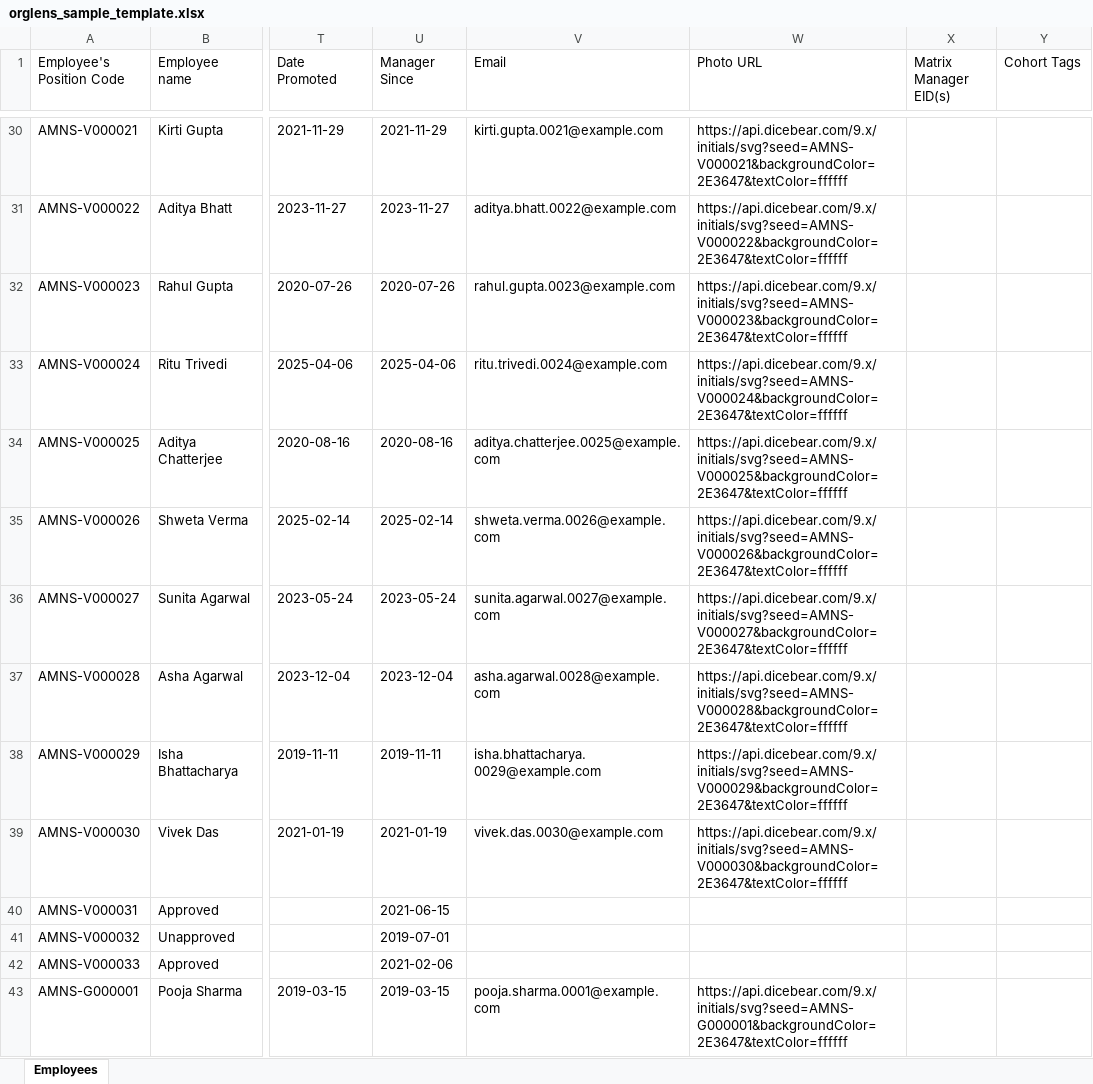
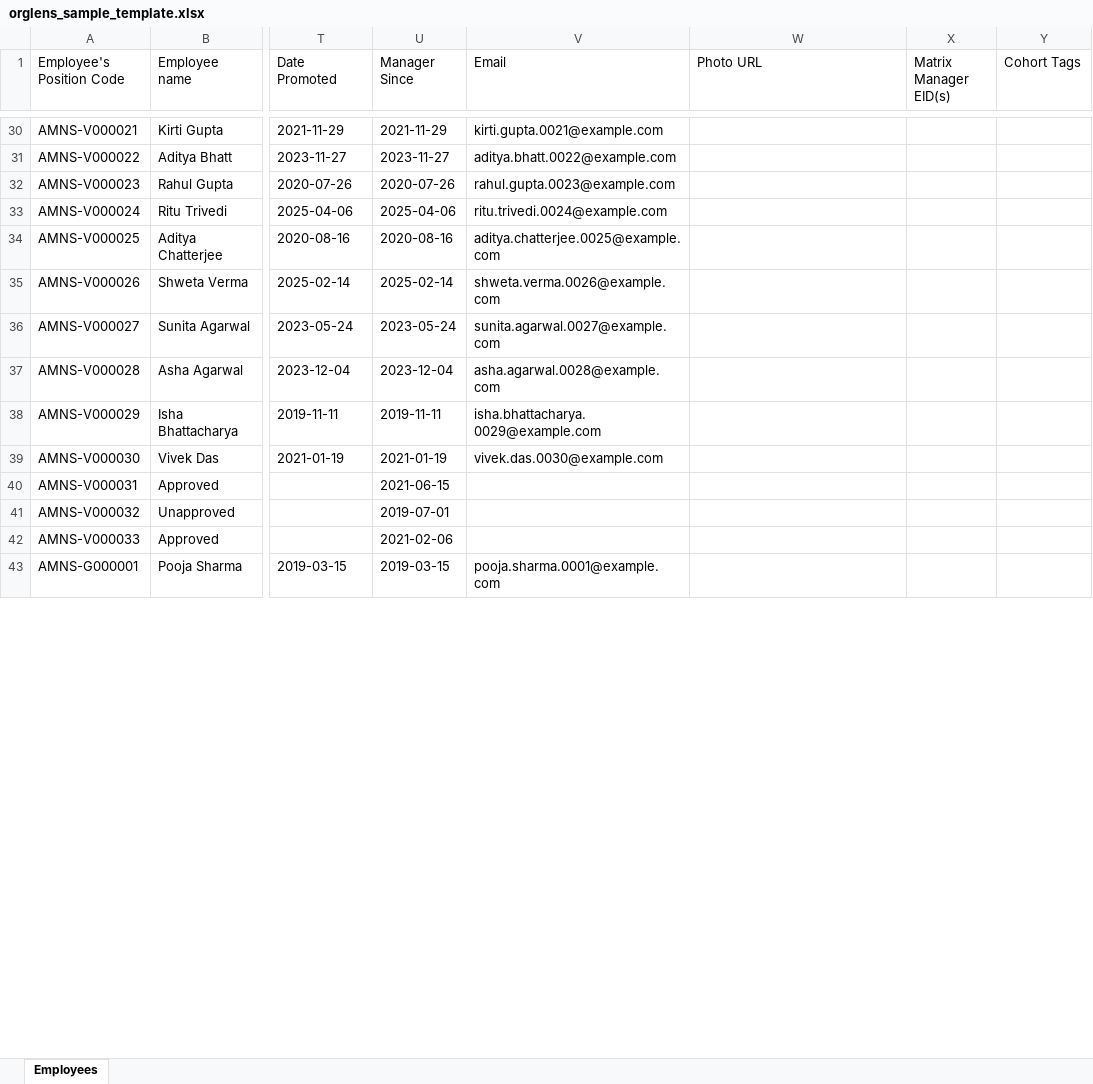
Before and after one commit to phonepvr/orgchart-data, an Excel workbook: orglens_sample_template.xlsx, sheet Employees, drawn as a sheet; only a part is shown, gaps mark what is left out; values as stored, in another font and other column widths than the file's, no borders; the diff covers the shown part only; the diff names each change by its address in the sheet, - before the commit and + after, or states it on an @@ line.

```diff
--- a/orglens_sample_template.xlsx (sheet Employees)
+++ b/orglens_sample_template.xlsx (sheet Employees)
-W30 (Photo URL): https://api.dicebear.com/9.x/initials/svg?seed=AMNS-V000021&backgroundColor=2E3647&textColor=ffffff
+W30 (Photo URL): (empty)
-W31 (Photo URL): https://api.dicebear.com/9.x/initials/svg?seed=AMNS-V000022&backgroundColor=2E3647&textColor=ffffff
+W31 (Photo URL): (empty)
-W32 (Photo URL): https://api.dicebear.com/9.x/initials/svg?seed=AMNS-V000023&backgroundColor=2E3647&textColor=ffffff
+W32 (Photo URL): (empty)
-W33 (Photo URL): https://api.dicebear.com/9.x/initials/svg?seed=AMNS-V000024&backgroundColor=2E3647&textColor=ffffff
+W33 (Photo URL): (empty)
-W34 (Photo URL): https://api.dicebear.com/9.x/initials/svg?seed=AMNS-V000025&backgroundColor=2E3647&textColor=ffffff
+W34 (Photo URL): (empty)
-W35 (Photo URL): https://api.dicebear.com/9.x/initials/svg?seed=AMNS-V000026&backgroundColor=2E3647&textColor=ffffff
+W35 (Photo URL): (empty)
-W36 (Photo URL): https://api.dicebear.com/9.x/initials/svg?seed=AMNS-V000027&backgroundColor=2E3647&textColor=ffffff
+W36 (Photo URL): (empty)
-W37 (Photo URL): https://api.dicebear.com/9.x/initials/svg?seed=AMNS-V000028&backgroundColor=2E3647&textColor=ffffff
+W37 (Photo URL): (empty)
-W38 (Photo URL): https://api.dicebear.com/9.x/initials/svg?seed=AMNS-V000029&backgroundColor=2E3647&textColor=ffffff
+W38 (Photo URL): (empty)
-W39 (Photo URL): https://api.dicebear.com/9.x/initials/svg?seed=AMNS-V000030&backgroundColor=2E3647&textColor=ffffff
+W39 (Photo URL): (empty)
-W43 (Photo URL): https://api.dicebear.com/9.x/initials/svg?seed=AMNS-G000001&backgroundColor=2E3647&textColor=ffffff
+W43 (Photo URL): (empty)
```
Also changed, not shown: 445 edited cells elsewhere in this sheet, 2 other files.
